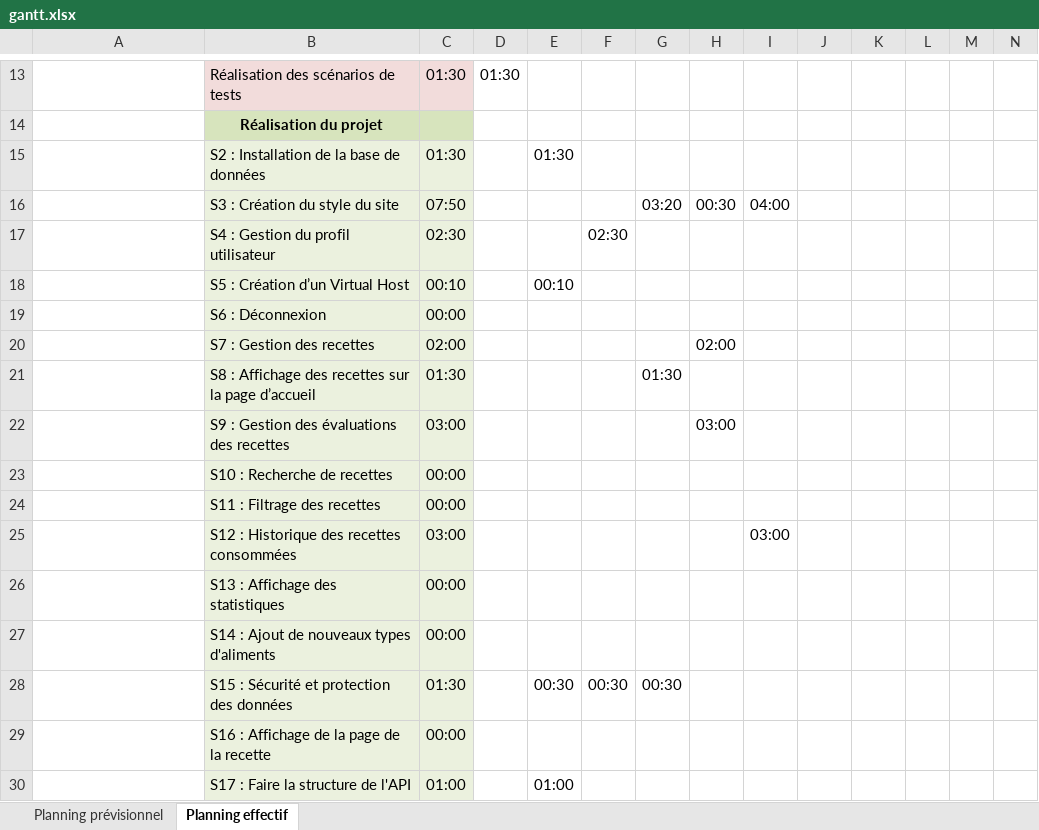
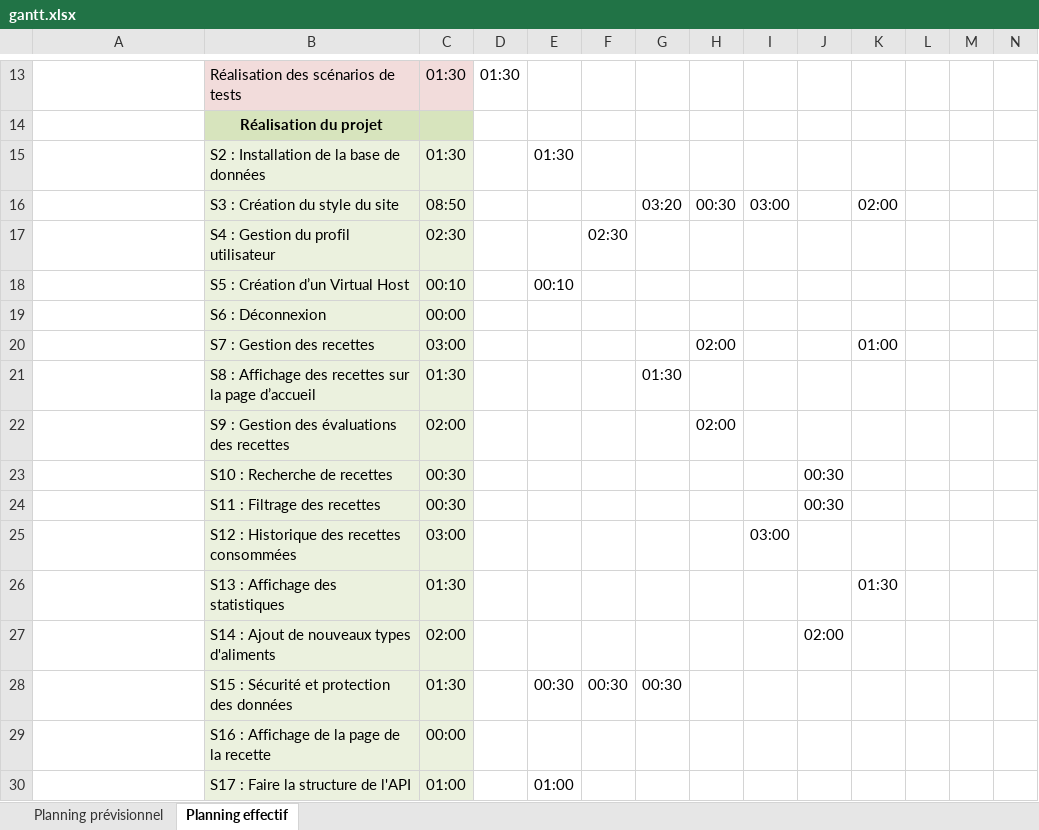
Before and after one commit to LAAC172003/EatFit_TPI_2023, an Excel workbook: Documentation/gantt.xlsx, sheet Planning effectif, drawn as a sheet; only a part is shown, gaps mark what is left out; values as stored, in another font and other column widths than the file's, no borders; conditional formats not drawn; the diff covers the shown part only; the diff names each change by its address in the sheet, - before the commit and + after, or states it on an @@ line.

```diff
--- a/Documentation/gantt.xlsx (sheet Planning effectif)
+++ b/Documentation/gantt.xlsx (sheet Planning effectif)
-C16: 07:50
+C16: 08:50
-I16: 04:00
+I16: 03:00
-K16: (empty)
+K16: 02:00
-C20: 02:00
+C20: 03:00
-K20: (empty)
+K20: 01:00
-C22: 03:00
+C22: 02:00
-H22: 03:00
+H22: 02:00
-C23:C24: 00:00
+C23:C24: 00:30
-J23:J24: (empty)
+J23:J24: 00:30
-C26: 00:00
+C26: 01:30
-K26: (empty)
+K26: 01:30
-C27: 00:00
+C27: 02:00
-J27: (empty)
+J27: 02:00
```
Also changed, not shown: 25 edited cells elsewhere in this sheet, 57 other files.
